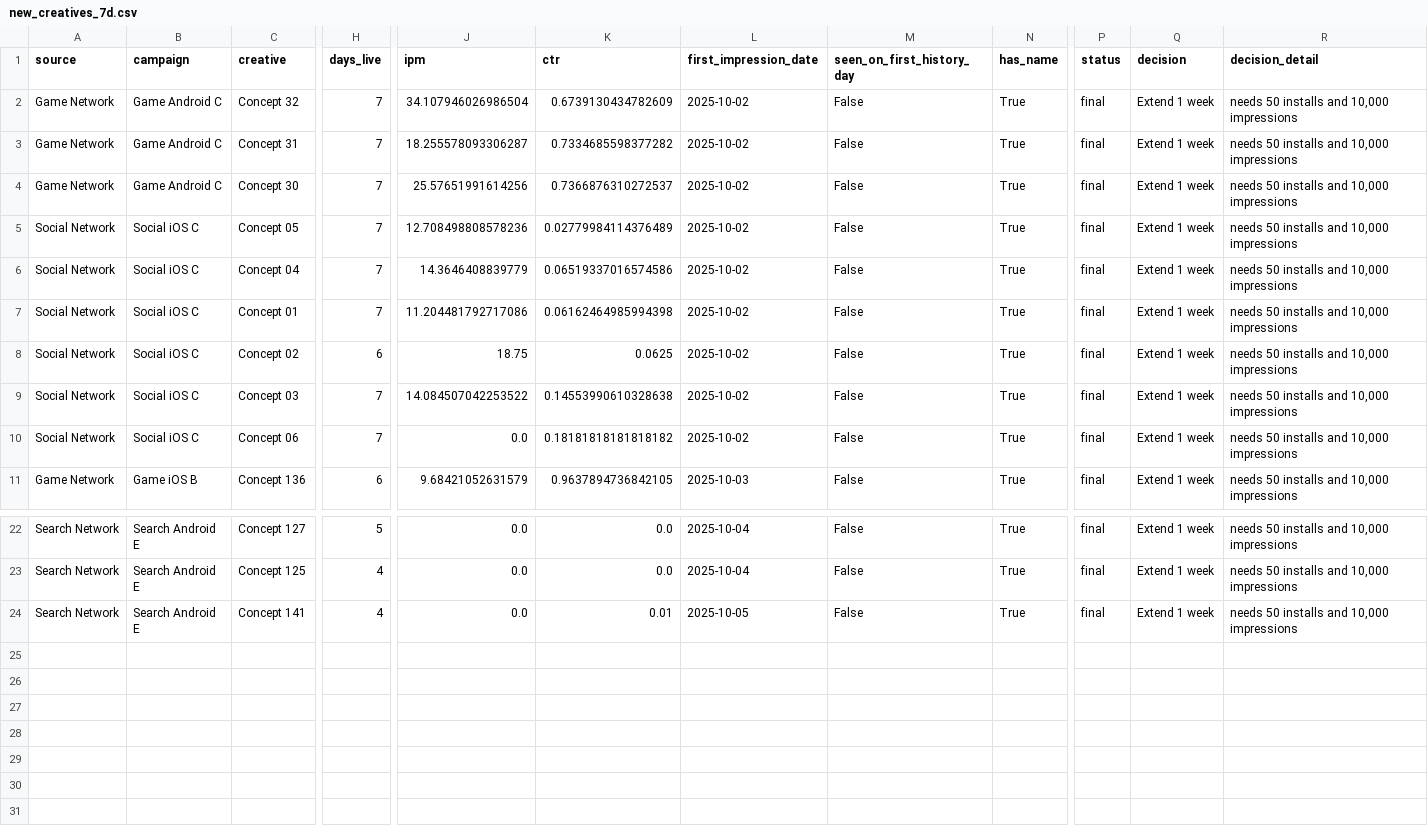
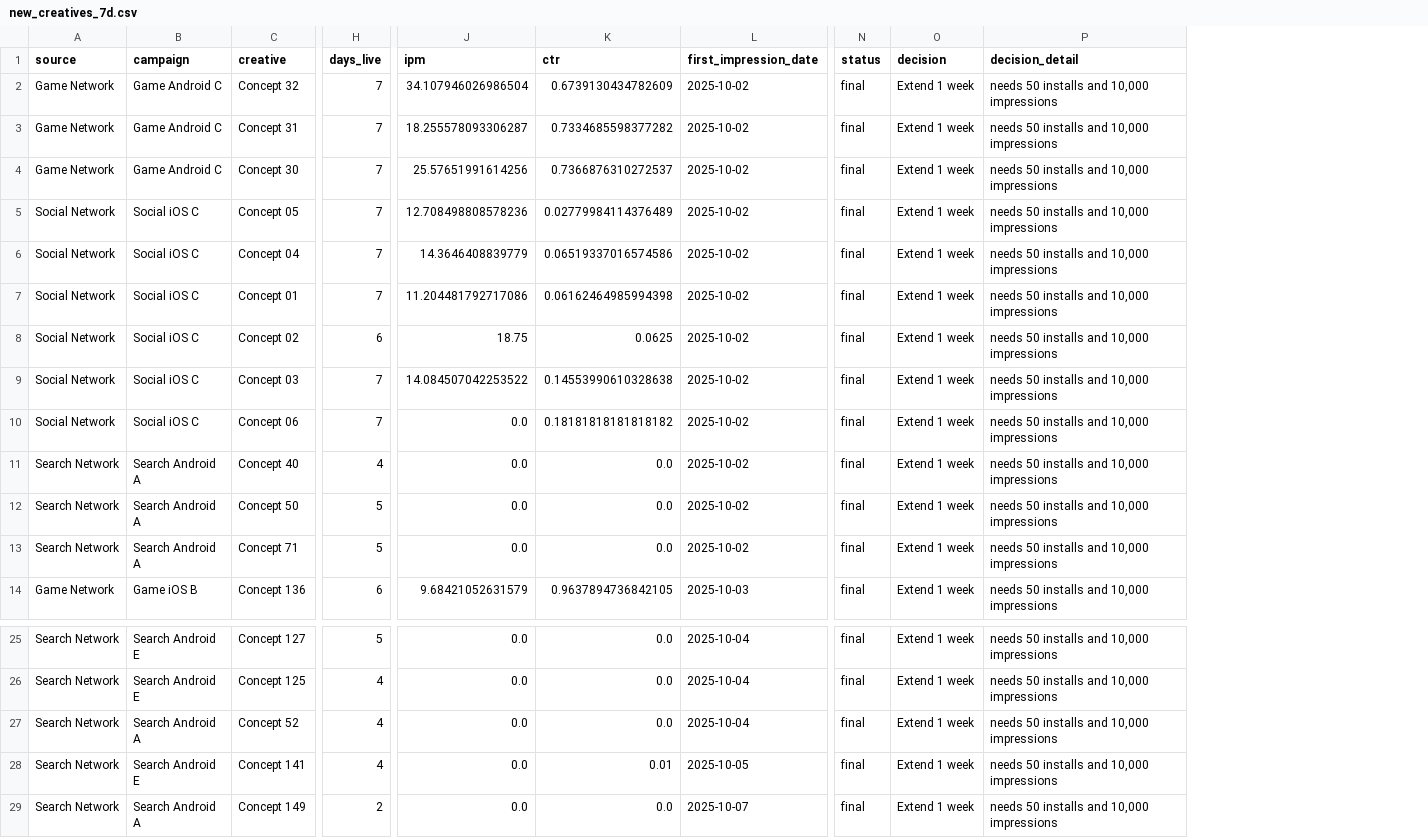
Before and after one commit to Nirmitk1311/Mobile_Game_Marketing_Analytics_Portfolio, a CSV file: outputs/weekly/2025-10-08/new_creatives_7d.csv, drawn as a sheet; only a part is shown, gaps mark what is left out; removed rows and columns are numbered as before the commit, all else as after; rows hold the shown columns only; the diff names each change by its address in the sheet, - before the commit and + after, or states it on an @@ line.

Commit message:
Daily synthetic refresh: demo data through 2025-10-13

```diff
--- a/outputs/weekly/2025-10-08/new_creatives_7d.csv
+++ b/outputs/weekly/2025-10-08/new_creatives_7d.csv
-column M (seen_on_first_history_day), rows 2-11: all False; rows 22-24: all False
-column N (has_name), rows 2-11: all True; rows 22-24: all True
+row 11: Search Network | Search Android A | Concept 40 | 4 | 0.0 | 0.0 | 2025-10-02 | final | Extend 1 week | needs 50 installs and 10,000 impressions
+row 12: Search Network | Search Android A | Concept 50 | 5 | 0.0 | 0.0 | 2025-10-02 | final | Extend 1 week | needs 50 installs and 10,000 impressions
+row 13: Search Network | Search Android A | Concept 71 | 5 | 0.0 | 0.0 | 2025-10-02 | final | Extend 1 week | needs 50 installs and 10,000 impressions
+row 27: Search Network | Search Android A | Concept 52 | 4 | 0.0 | 0.0 | 2025-10-04 | final | Extend 1 week | needs 50 installs and 10,000 impressions
+row 29: Search Network | Search Android A | Concept 149 | 2 | 0.0 | 0.0 | 2025-10-07 | final | Extend 1 week | needs 50 installs and 10,000 impressions
```
Also changed, not shown: outputs/weekly/2025-10-01/creative_quality_14d.csv, outputs/weekly/2025-10-01/new_creatives_7d.csv, 12 other files.
